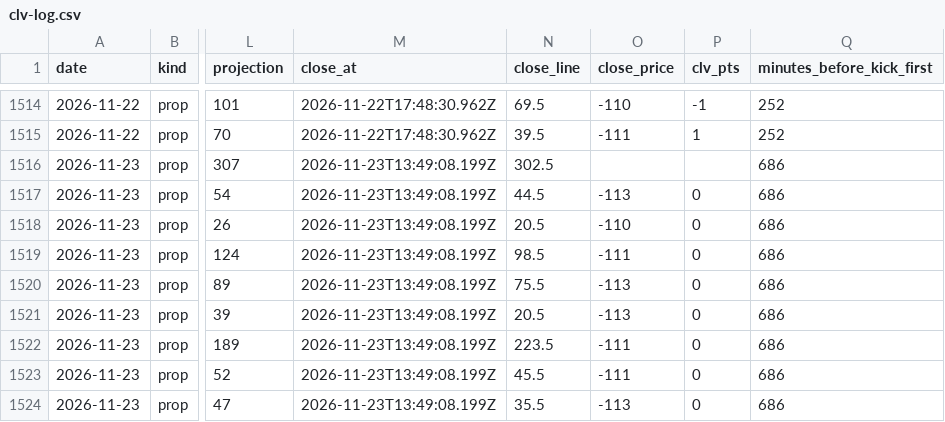
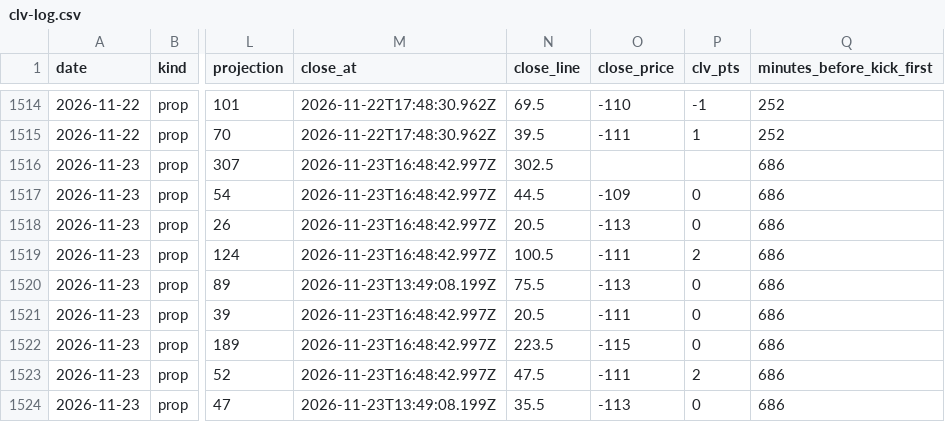
Before and after one commit to flychico/lydiaslab, a CSV file: data/nfl/clv-log.csv, drawn as a sheet; only a part is shown, gaps mark what is left out; the diff names each change by its address in the sheet, - before the commit and + after, or states it on an @@ line.

```diff
--- a/data/nfl/clv-log.csv
+++ b/data/nfl/clv-log.csv
-M1516:M1519 (close_at): 2026-11-23T13:49:08.199Z
+M1516:M1519 (close_at): 2026-11-23T16:48:42.997Z
-O1517 (close_price): -113
+O1517 (close_price): -109
-O1518 (close_price): -110
+O1518 (close_price): -113
-N1519 (close_line): 98.5
+N1519 (close_line): 100.5
-P1519 (clv_pts): 0
+P1519 (clv_pts): 2
-M1521:M1523 (close_at): 2026-11-23T13:49:08.199Z
+M1521:M1523 (close_at): 2026-11-23T16:48:42.997Z
-O1521 (close_price): -113
+O1521 (close_price): -111
-O1522 (close_price): -111
+O1522 (close_price): -115
-N1523 (close_line): 45.5
+N1523 (close_line): 47.5
-P1523 (clv_pts): 0
+P1523 (clv_pts): 2
```
Also changed, not shown: 30 other files.
